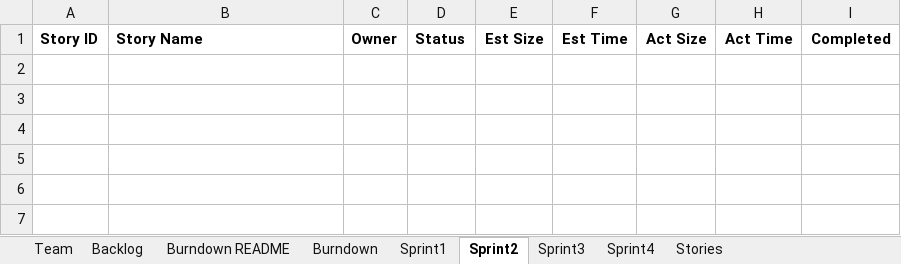
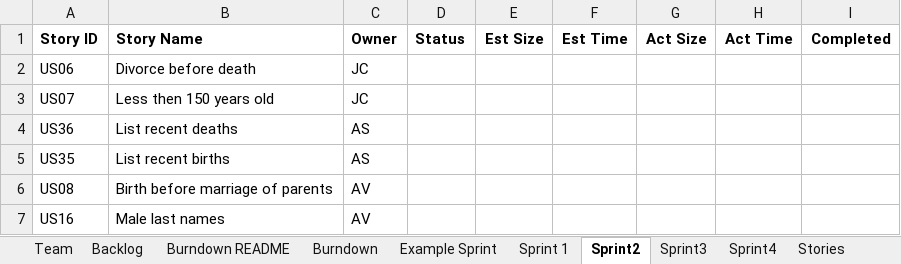
Before and after one commit to ashish-python/SSW-555, an Excel workbook: TeamAaronAshishJuliaReport.xlsx, sheet Sprint2, drawn as a sheet; values as stored, in another font and other column widths than the file's, no borders; the diff names each change by its address in the sheet, - before the commit and + after, or states it on an @@ line.

```diff
--- a/TeamAaronAshishJuliaReport.xlsx (sheet Sprint2)
+++ b/TeamAaronAshishJuliaReport.xlsx (sheet Sprint2)
-sheet tab: Sprint1
+sheet tab: Example Sprint
+sheet tab: Sprint 1
+row 2: US06 | Divorce before death | JC
+row 3: US07 | Less then 150 years old | JC
+row 4: US36 | List recent deaths | AS
+row 5: US35 | List recent births | AS
+row 6: US08 | Birth before marriage of parents | AV
+row 7: US16 | Male last names | AV
```
Also changed, not shown: sheet Backlog, sheet Stories, sheet Sprint4, sheet Sprint3, sheet Burndown, sheet Burndown README, 1 more sheet, charts or pictures.
